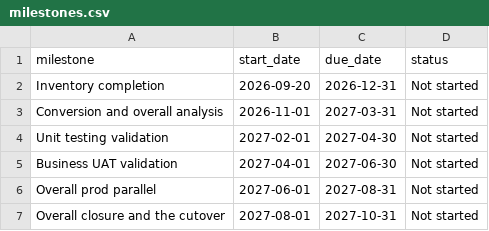
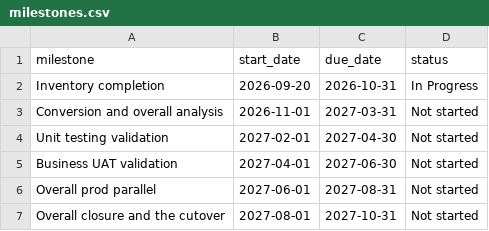
Before and after one commit to vishala-ai/ProgramTrackerApp, a CSV file: PT-app/milestones.csv, drawn as a sheet.

```diff
--- a/PT-app/milestones.csv
+++ b/PT-app/milestones.csv
@@ -1,3 +1,3 @@
 milestone,start_date,due_date,status
-Inventory completion,2026-09-20,2026-12-31,Not started
+Inventory completion,2026-09-20,2026-10-31,In Progress
 Conversion and overall analysis,2026-11-01,2027-03-31,Not started
```
Also changed, not shown: 49 other files.
